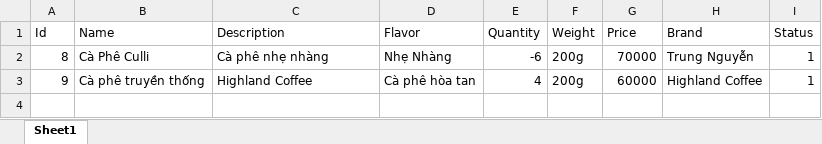
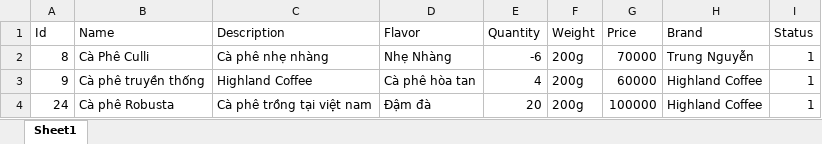
Before and after one commit to alexnguyen1606/CoffeeZone, an Excel workbook: src/main/webapp/template/static/excel/Danh_Sach_San_Pham.xlsx, sheet Sheet1, drawn as a sheet; values as stored, in another font and other column widths than the file's, no borders; the diff names each change by its address in the sheet, - before the commit and + after, or states it on an @@ line.

```diff
--- a/src/main/webapp/template/static/excel/Danh_Sach_San_Pham.xlsx (sheet Sheet1)
+++ b/src/main/webapp/template/static/excel/Danh_Sach_San_Pham.xlsx (sheet Sheet1)
+row 4: 24 | Cà phê Robusta | Cà phê trồng tại việt nam | Đậm đà | 20 | 200g | 100000 | Highland Coffee | 1
```
Also changed, not shown: src/main/webapp/template/static/excel/Danh_Sach_Don_Hang.xlsx, src/main/webapp/template/static/excel/Danh_Sach_Thuong_Hieu.xlsx, 19 other files.
